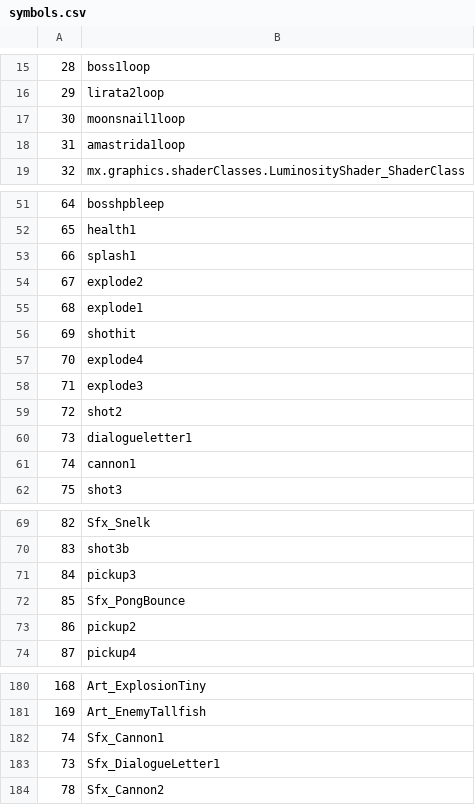
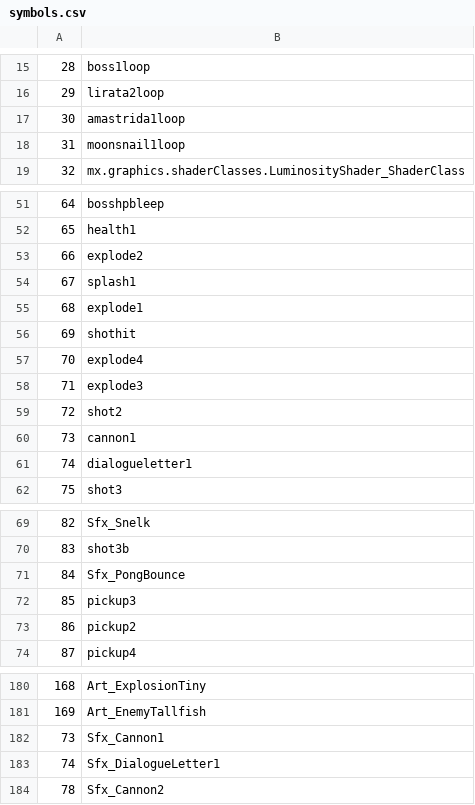
Before and after one commit to dimuslv/Flex-compilable-Snailiad-assets, a CSV file: exports/symbolClass/symbols.csv, drawn as a sheet; only a part is shown, gaps mark what is left out; the diff covers the shown part only.

```diff
--- a/exports/symbolClass/symbols.csv
+++ b/exports/symbolClass/symbols.csv
@@ -16,4 +16,4 @@
 29;lirata2loop
-30;moonsnail1loop
-31;amastrida1loop
+30;amastrida1loop
+31;moonsnail1loop
 32;mx.graphics.shaderClasses.LuminosityShader_ShaderClass
@@ -52,4 +52,4 @@
 65;health1
-66;splash1
-67;explode2
+66;explode2
+67;splash1
 68;explode1
@@ -59,4 +59,4 @@
 72;shot2
-73;dialogueletter1
-74;cannon1
+73;cannon1
+74;dialogueletter1
 75;shot3
@@ -70,4 +70,4 @@
 83;shot3b
-84;pickup3
-85;Sfx_PongBounce
+84;Sfx_PongBounce
+85;pickup3
 86;pickup2
@@ -181,4 +181,4 @@
 169;Art_EnemyTallfish
-74;Sfx_Cannon1
-73;Sfx_DialogueLetter1
+73;Sfx_Cannon1
+74;Sfx_DialogueLetter1
 78;Sfx_Cannon2
```
Also changed, not shown: 6 edited cells elsewhere in this file, 20 other files.
